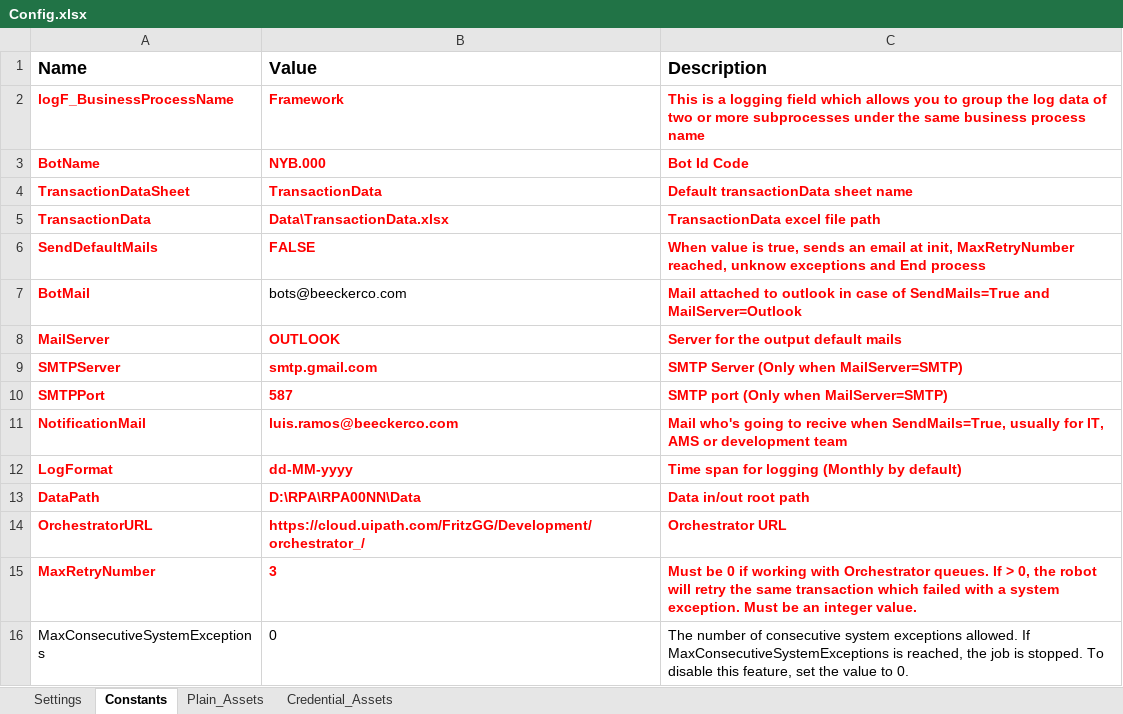
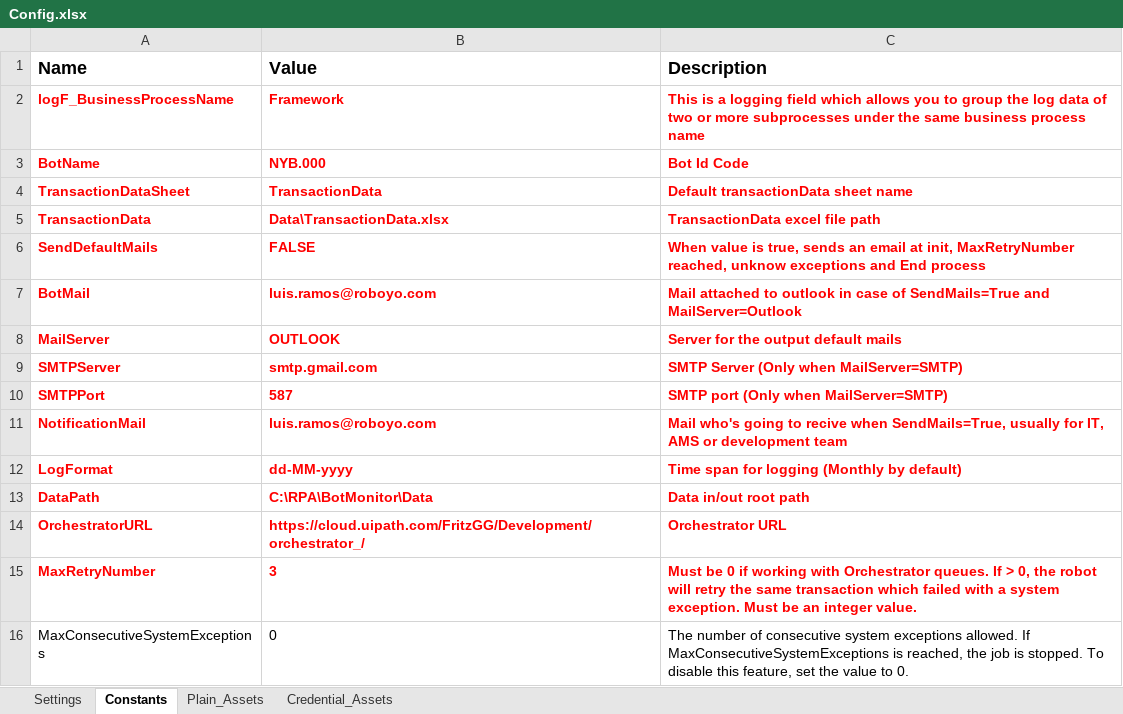
Before and after one commit to FritzGG/Robobot-Monitor, an Excel workbook: Data/Config.xlsx, sheet Constants, drawn as a sheet; only a part is shown; values as stored, in another font and other column widths than the file's, no borders; the diff names each change by its address in the sheet, - before the commit and + after, or states it on an @@ line.

```diff
--- a/Data/Config.xlsx (sheet Constants)
+++ b/Data/Config.xlsx (sheet Constants)
-B7 (Value): bots@beeckerco.com
+B7 (Value): luis.ramos@roboyo.com
@@ B7 bold: off → on, text colour: black → #FF0000 @@
-B11 (Value): luis.ramos@beeckerco.com
+B11 (Value): luis.ramos@roboyo.com
-B13 (Value): D:\RPA\RPA00NN\Data
+B13 (Value): C:\RPA\BotMonitor\Data
```
Also changed, not shown: sheet Settings, Data/TransactionData.xlsx, 18 other files.
